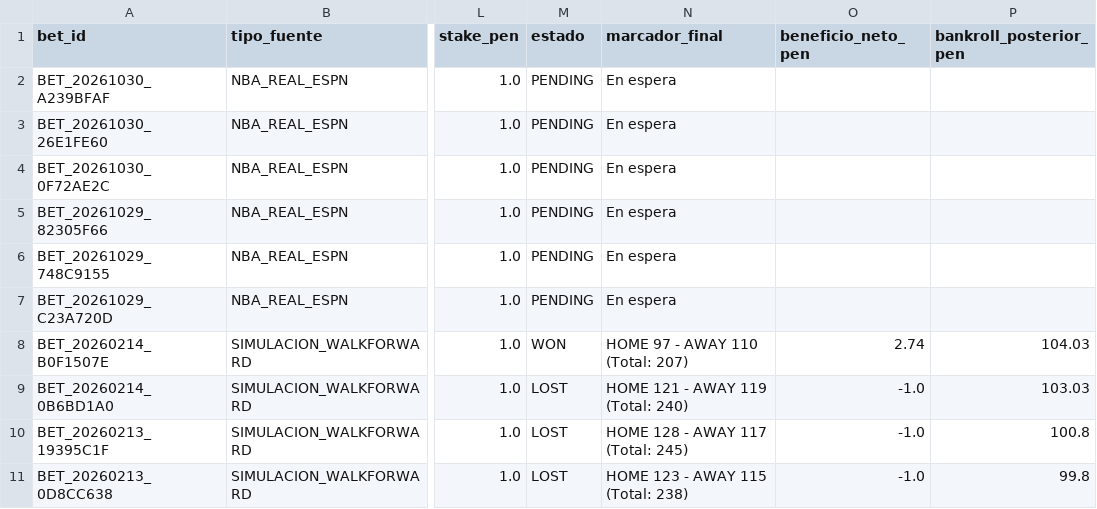
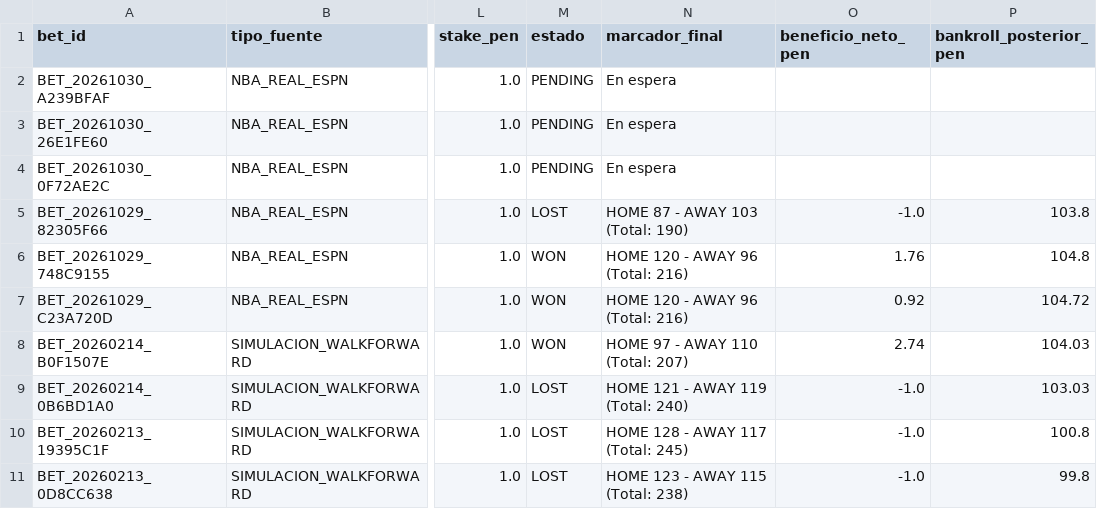
Before and after one commit to Drewks/nba-betting-intelligence, a CSV file: data/apuestas_historial.csv, drawn as a sheet; only a part is shown, gaps mark what is left out; the diff names each change by its address in the sheet, - before the commit and + after, or states it on an @@ line.

```diff
--- a/data/apuestas_historial.csv
+++ b/data/apuestas_historial.csv
-M5 (estado): PENDING
+M5 (estado): LOST
-N5 (marcador_final): En espera
+N5 (marcador_final): HOME 87 - AWAY 103 (Total: 190)
-O5 (beneficio_neto_pen): (empty)
+O5 (beneficio_neto_pen): -1.0
-P5 (bankroll_posterior_pen): (empty)
+P5 (bankroll_posterior_pen): 103.8
-M6:M7 (estado): PENDING
+M6:M7 (estado): WON
-N6:N7 (marcador_final): En espera
+N6:N7 (marcador_final): HOME 120 - AWAY 96 (Total: 216)
-O6 (beneficio_neto_pen): (empty)
+O6 (beneficio_neto_pen): 1.76
-P6 (bankroll_posterior_pen): (empty)
+P6 (bankroll_posterior_pen): 104.8
-O7 (beneficio_neto_pen): (empty)
+O7 (beneficio_neto_pen): 0.92
-P7 (bankroll_posterior_pen): (empty)
+P7 (bankroll_posterior_pen): 104.72
```
Also changed, not shown: 18 other files.
